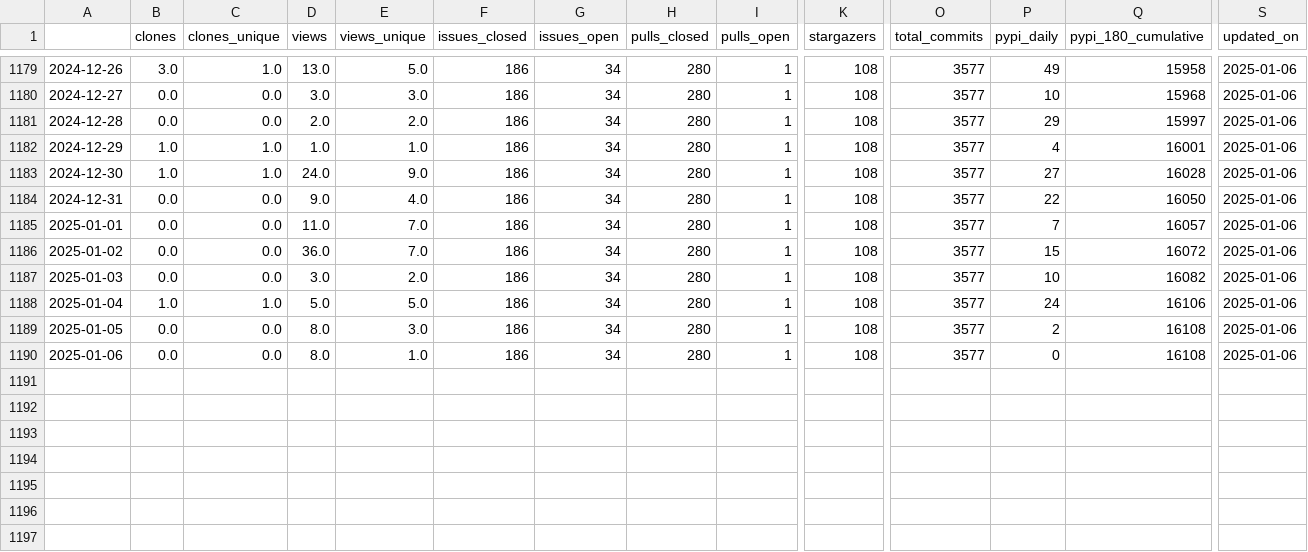
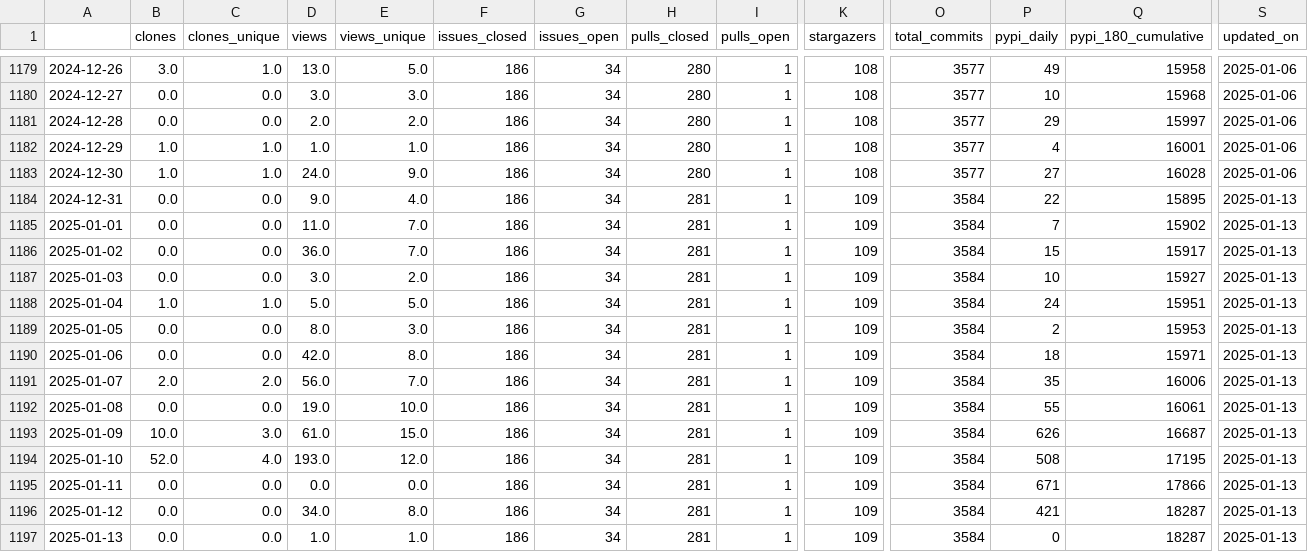
Before and after one commit to NREL/osos, a CSV file: data/rev.csv, drawn as a sheet; only a part is shown, gaps mark what is left out; rows hold the shown columns only; the diff names each change by its address in the sheet, - before the commit and + after, or states it on an @@ line.

Commit message:
update osos data and plots

```diff
--- a/data/rev.csv
+++ b/data/rev.csv
-H1184:H1190 (pulls_closed): 280
+H1184:H1190 (pulls_closed): 281
-K1184:K1190 (stargazers): 108
+K1184:K1190 (stargazers): 109
-O1184:O1190 (total_commits): 3577
+O1184:O1190 (total_commits): 3584
-Q1184 (pypi_180_cumulative): 16050
+Q1184 (pypi_180_cumulative): 15895
-S1184:S1190 (updated_on): 2025-01-06
+S1184:S1190 (updated_on): 2025-01-13
-Q1185 (pypi_180_cumulative): 16057
+Q1185 (pypi_180_cumulative): 15902
-Q1186 (pypi_180_cumulative): 16072
+Q1186 (pypi_180_cumulative): 15917
-Q1187 (pypi_180_cumulative): 16082
+Q1187 (pypi_180_cumulative): 15927
-Q1188 (pypi_180_cumulative): 16106
+Q1188 (pypi_180_cumulative): 15951
-Q1189 (pypi_180_cumulative): 16108
+Q1189 (pypi_180_cumulative): 15953
-D1190 (views): 8.0
+D1190 (views): 42.0
-E1190 (views_unique): 1.0
+E1190 (views_unique): 8.0
-P1190 (pypi_daily): 0
+P1190 (pypi_daily): 18
-Q1190 (pypi_180_cumulative): 16108
+Q1190 (pypi_180_cumulative): 15971
+row 1191: 2025-01-07 | 2.0 | 2.0 | 56.0 | 7.0 | 186 | 34 | 281 | 1 | 109 | 3584 | 35 | 16006 | 2025-01-13
+row 1192: 2025-01-08 | 0.0 | 0.0 | 19.0 | 10.0 | 186 | 34 | 281 | 1 | 109 | 3584 | 55 | 16061 | 2025-01-13
+row 1193: 2025-01-09 | 10.0 | 3.0 | 61.0 | 15.0 | 186 | 34 | 281 | 1 | 109 | 3584 | 626 | 16687 | 2025-01-13
+row 1194: 2025-01-10 | 52.0 | 4.0 | 193.0 | 12.0 | 186 | 34 | 281 | 1 | 109 | 3584 | 508 | 17195 | 2025-01-13
+row 1195: 2025-01-11 | 0.0 | 0.0 | 0.0 | 0.0 | 186 | 34 | 281 | 1 | 109 | 3584 | 671 | 17866 | 2025-01-13
+row 1196: 2025-01-12 | 0.0 | 0.0 | 34.0 | 8.0 | 186 | 34 | 281 | 1 | 109 | 3584 | 421 | 18287 | 2025-01-13
+row 1197: 2025-01-13 | 0.0 | 0.0 | 1.0 | 1.0 | 186 | 34 | 281 | 1 | 109 | 3584 | 0 | 18287 | 2025-01-13
```
Also changed, not shown: data/nrwal.csv, data/phygnn.csv, 20 other files.
